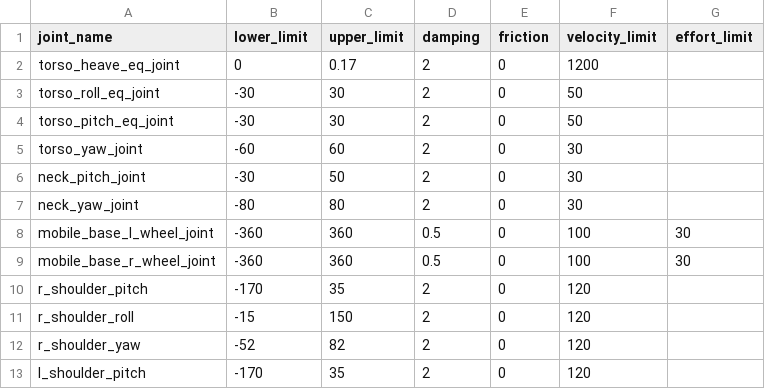
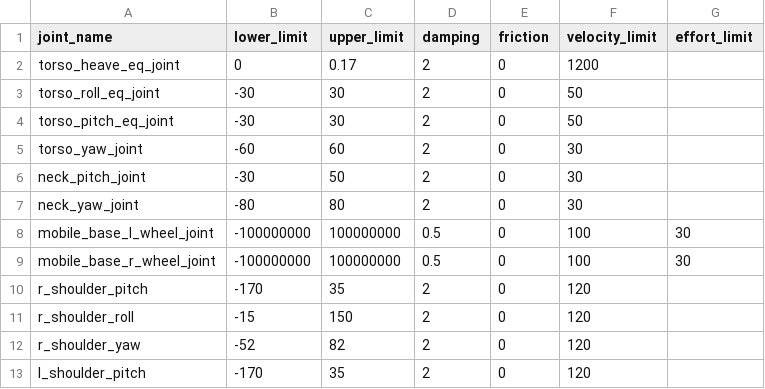
Before and after one commit to icub-tech-iit/r1-models, a CSV file: urdf/creo2urdf/data/common/R1Mk3_joint_all_parameters.csv, drawn as a sheet; only a part is shown.

Commit message:
Change limits of the wheels

```diff
--- a/urdf/creo2urdf/data/common/R1Mk3_joint_all_parameters.csv
+++ b/urdf/creo2urdf/data/common/R1Mk3_joint_all_parameters.csv
@@ -7,4 +7,4 @@ neck_pitch_joint,-30,50,2,0,30,
 neck_yaw_joint,-80,80,2,0,30,
-mobile_base_l_wheel_joint,-360,360,0.5,0,100,30
-mobile_base_r_wheel_joint,-360,360,0.5,0,100,30
+mobile_base_l_wheel_joint,-100000000,100000000,0.5,0,100,30
+mobile_base_r_wheel_joint,-100000000,100000000,0.5,0,100,30
 r_shoulder_pitch,-170,35,2,0,120,
```
Also changed, not shown: 1 other file.
